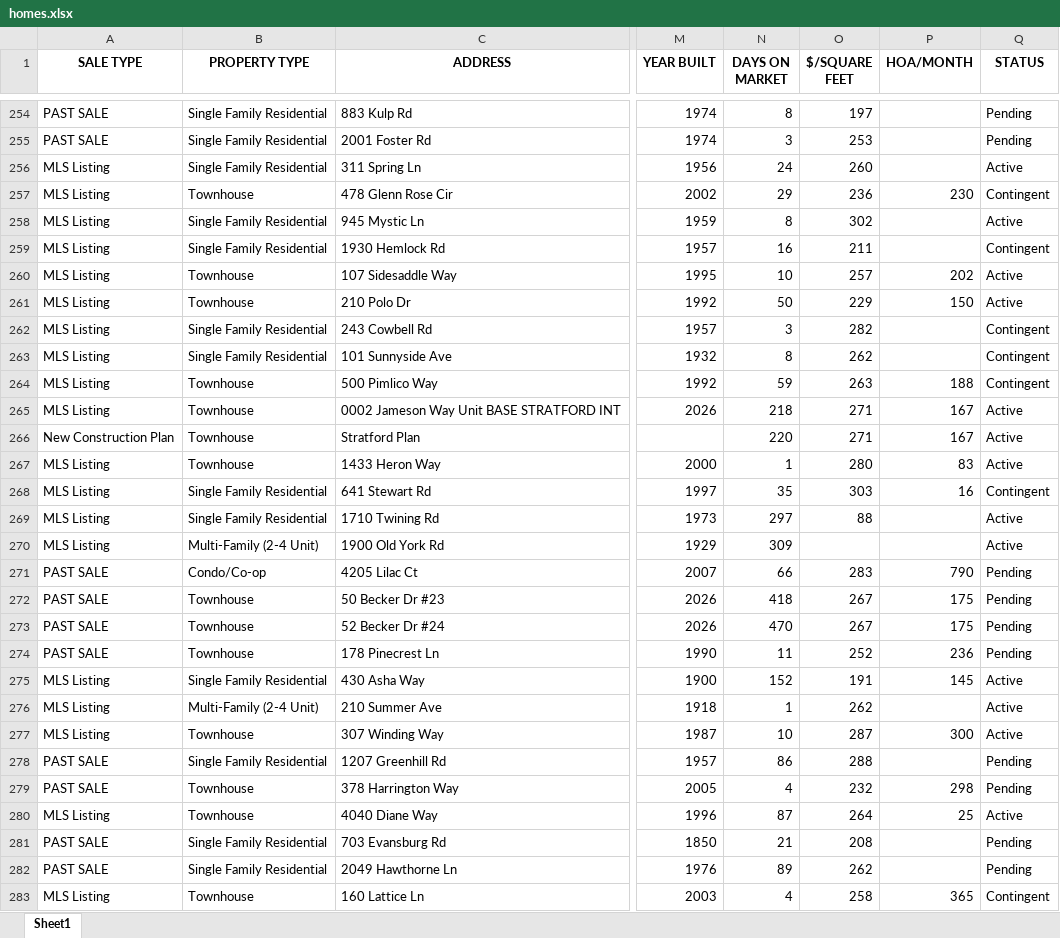
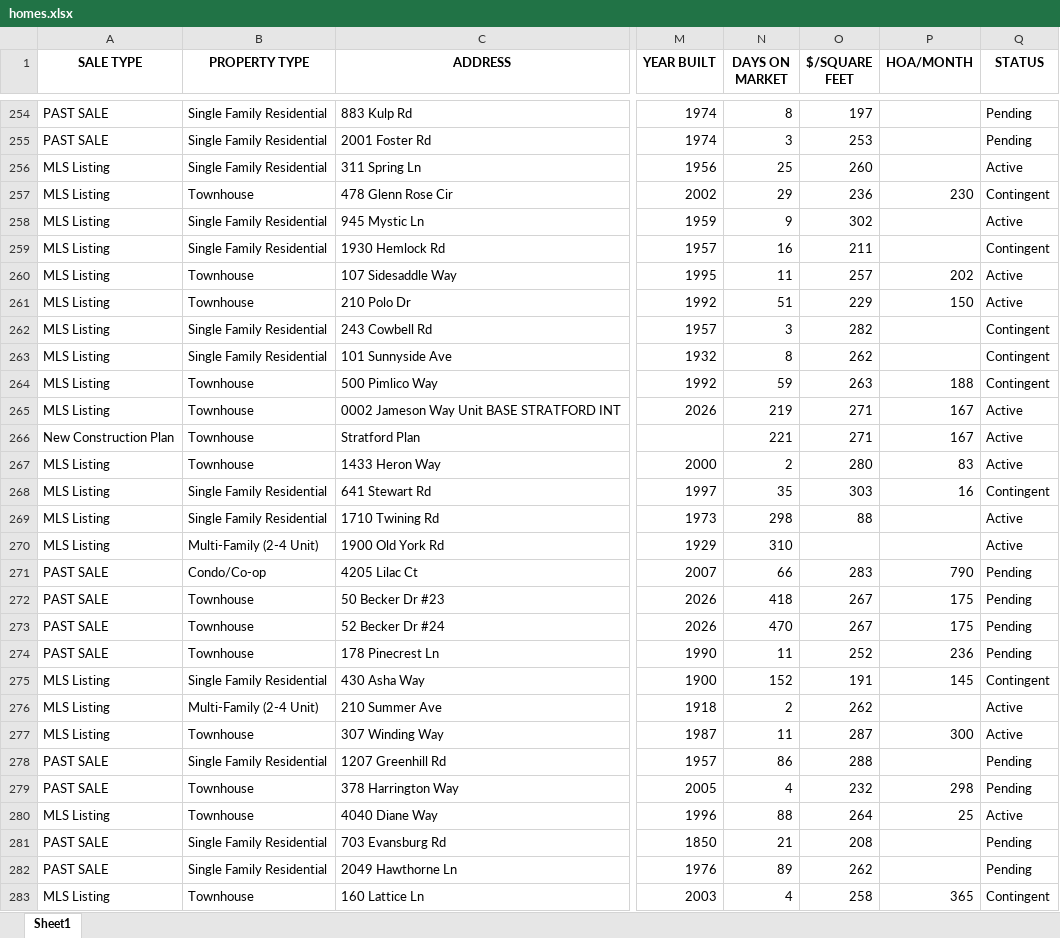
Before and after one commit to Hacker-2004/home-finder, an Excel workbook: homes.xlsx, sheet Sheet1, drawn as a sheet; only a part is shown, gaps mark what is left out; values as stored, in another font and other column widths than the file's, no borders; the diff covers the shown part only; the diff names each change by its address in the sheet, - before the commit and + after, or states it on an @@ line.

```diff
--- a/homes.xlsx (sheet Sheet1)
+++ b/homes.xlsx (sheet Sheet1)
-N256 (DAYS ON MARKET): 24
+N256 (DAYS ON MARKET): 25
-N258 (DAYS ON MARKET): 8
+N258 (DAYS ON MARKET): 9
-N260 (DAYS ON MARKET): 10
+N260 (DAYS ON MARKET): 11
-N261 (DAYS ON MARKET): 50
+N261 (DAYS ON MARKET): 51
-N265 (DAYS ON MARKET): 218
+N265 (DAYS ON MARKET): 219
-N266 (DAYS ON MARKET): 220
+N266 (DAYS ON MARKET): 221
-N267 (DAYS ON MARKET): 1
+N267 (DAYS ON MARKET): 2
-N269 (DAYS ON MARKET): 297
+N269 (DAYS ON MARKET): 298
-N270 (DAYS ON MARKET): 309
+N270 (DAYS ON MARKET): 310
-Q275 (STATUS): Active
+Q275 (STATUS): Contingent
-N276 (DAYS ON MARKET): 1
+N276 (DAYS ON MARKET): 2
-N277 (DAYS ON MARKET): 10
+N277 (DAYS ON MARKET): 11
-N280 (DAYS ON MARKET): 87
+N280 (DAYS ON MARKET): 88
```
Also changed, not shown: 2 added rows, 2 removed rows, 1 moved row and 200 edited cells elsewhere in this sheet, 1 other file.
